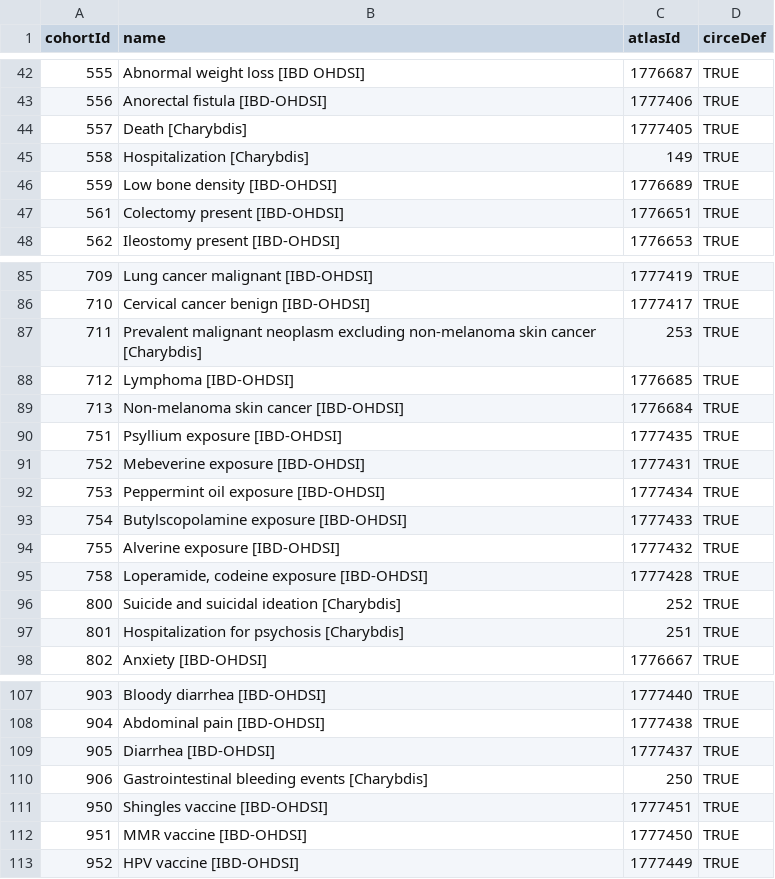
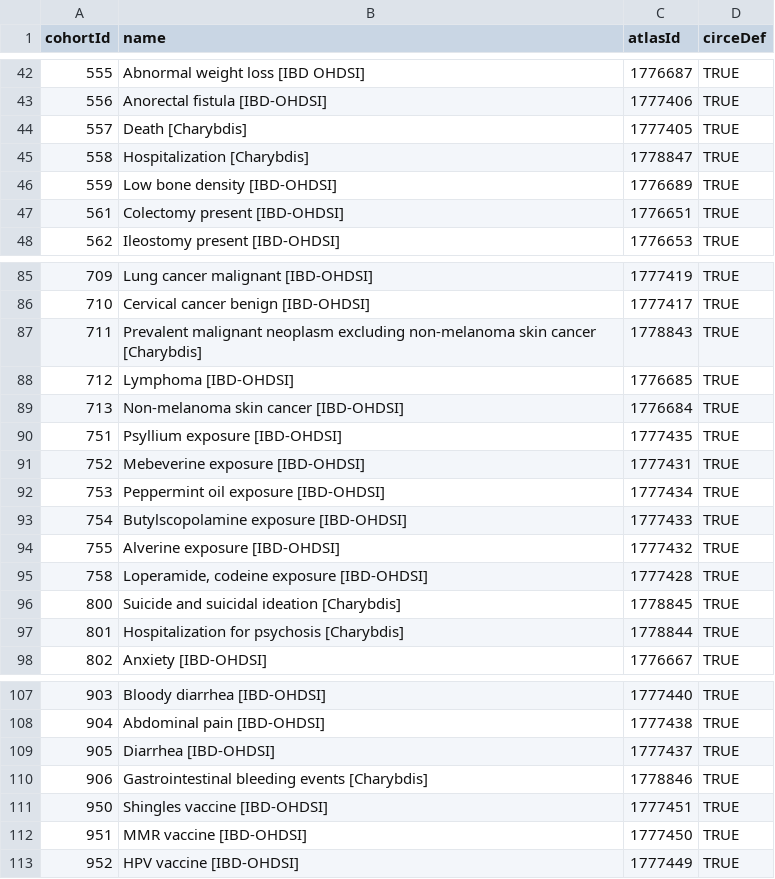
Before and after one commit to ohdsi-studies/IbdCharacterization, a CSV file: inst/shiny/IbdCharacterizationResultsExplorer/cohorts.csv, drawn as a sheet; only a part is shown, gaps mark what is left out; the diff names each change by its address in the sheet, - before the commit and + after, or states it on an @@ line.

Commit message:
Fixed atlas IDs

```diff
--- a/inst/shiny/IbdCharacterizationResultsExplorer/cohorts.csv
+++ b/inst/shiny/IbdCharacterizationResultsExplorer/cohorts.csv
-C45 (atlasId): 149
+C45 (atlasId): 1778847
-C87 (atlasId): 253
+C87 (atlasId): 1778843
-C96 (atlasId): 252
+C96 (atlasId): 1778845
-C97 (atlasId): 251
+C97 (atlasId): 1778844
-C110 (atlasId): 250
+C110 (atlasId): 1778846
```
